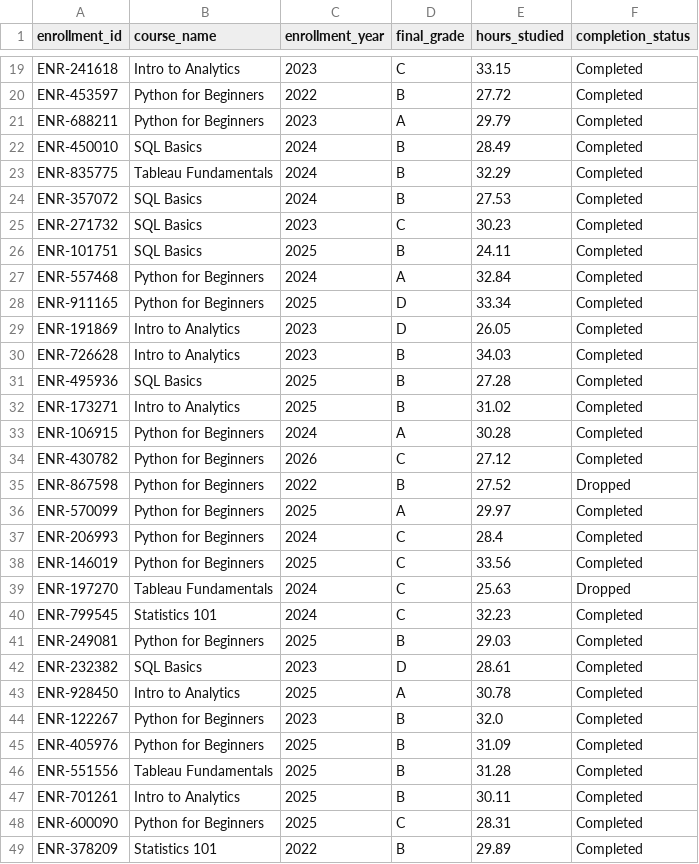
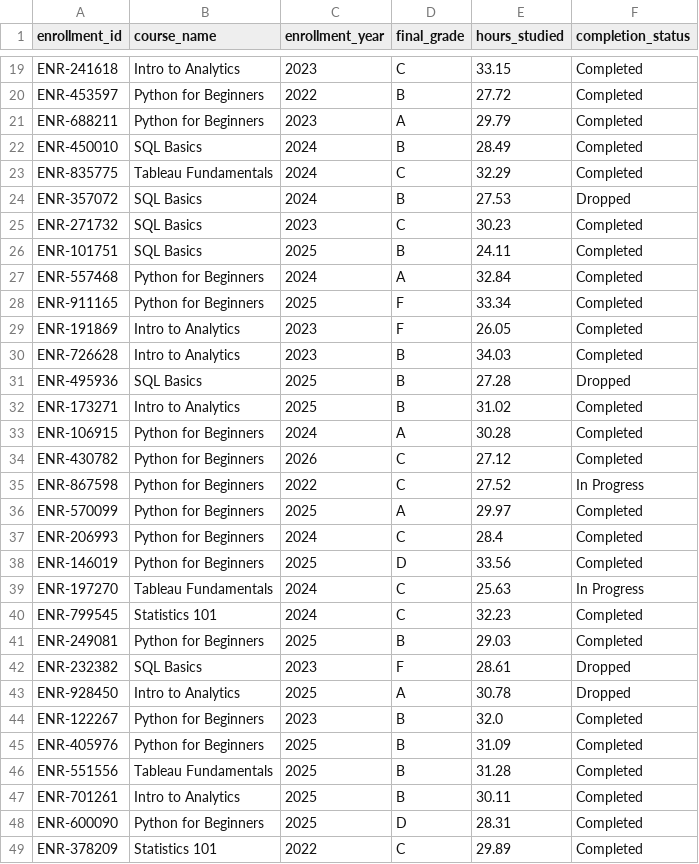
Before and after one commit to merryhailu/northstar-module-01-foundations, a CSV file: lesson-1-2-types-of-data/skyline_enrollments.csv, drawn as a sheet; only a part is shown, gaps mark what is left out; the diff covers the shown part only.

Commit message:
modifying the probability of final grade

```diff
--- a/lesson-1-2-types-of-data/skyline_enrollments.csv
+++ b/lesson-1-2-types-of-data/skyline_enrollments.csv
@@ -22,4 +22,4 @@ ENR-688211,Python for Beginners,2023,A,29.79,Completed
 ENR-450010,SQL Basics,2024,B,28.49,Completed
-ENR-835775,Tableau Fundamentals,2024,B,32.29,Completed
-ENR-357072,SQL Basics,2024,B,27.53,Completed
+ENR-835775,Tableau Fundamentals,2024,C,32.29,Completed
+ENR-357072,SQL Basics,2024,B,27.53,Dropped
 ENR-271732,SQL Basics,2023,C,30.23,Completed
@@ -27,6 +27,6 @@ ENR-101751,SQL Basics,2025,B,24.11,Completed
 ENR-557468,Python for Beginners,2024,A,32.84,Completed
-ENR-911165,Python for Beginners,2025,D,33.34,Completed
-ENR-191869,Intro to Analytics,2023,D,26.05,Completed
+ENR-911165,Python for Beginners,2025,F,33.34,Completed
+ENR-191869,Intro to Analytics,2023,F,26.05,Completed
 ENR-726628,Intro to Analytics,2023,B,34.03,Completed
-ENR-495936,SQL Basics,2025,B,27.28,Completed
+ENR-495936,SQL Basics,2025,B,27.28,Dropped
 ENR-173271,Intro to Analytics,2025,B,31.02,Completed
@@ -34,11 +34,11 @@ ENR-106915,Python for Beginners,2024,A,30.28,Completed
 ENR-430782,Python for Beginners,2026,C,27.12,Completed
-ENR-867598,Python for Beginners,2022,B,27.52,Dropped
+ENR-867598,Python for Beginners,2022,C,27.52,In Progress
 ENR-570099,Python for Beginners,2025,A,29.97,Completed
 ENR-206993,Python for Beginners,2024,C,28.4,Completed
-ENR-146019,Python for Beginners,2025,C,33.56,Completed
-ENR-197270,Tableau Fundamentals,2024,C,25.63,Dropped
+ENR-146019,Python for Beginners,2025,D,33.56,Completed
+ENR-197270,Tableau Fundamentals,2024,C,25.63,In Progress
 ENR-799545,Statistics 101,2024,C,32.23,Completed
 ENR-249081,Python for Beginners,2025,B,29.03,Completed
-ENR-232382,SQL Basics,2023,D,28.61,Completed
-ENR-928450,Intro to Analytics,2025,A,30.78,Completed
+ENR-232382,SQL Basics,2023,F,28.61,Dropped
+ENR-928450,Intro to Analytics,2025,A,30.78,Dropped
 ENR-122267,Python for Beginners,2023,B,32.0,Completed
@@ -47,3 +47,3 @@ ENR-551556,Tableau Fundamentals,2025,B,31.28,Completed
 ENR-701261,Intro to Analytics,2025,B,30.11,Completed
-ENR-600090,Python for Beginners,2025,C,28.31,Completed
-ENR-378209,Statistics 101,2022,B,29.89,Completed
+ENR-600090,Python for Beginners,2025,D,28.31,Completed
+ENR-378209,Statistics 101,2022,C,29.89,Completed
```
Also changed, not shown: 26 edited cells elsewhere in this file.
